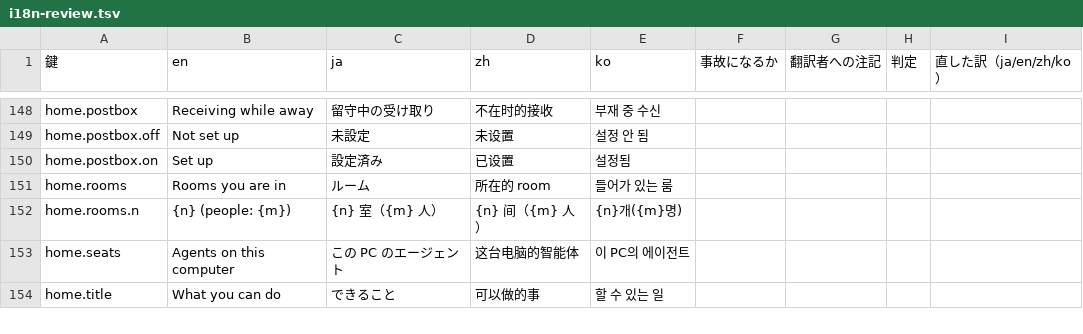
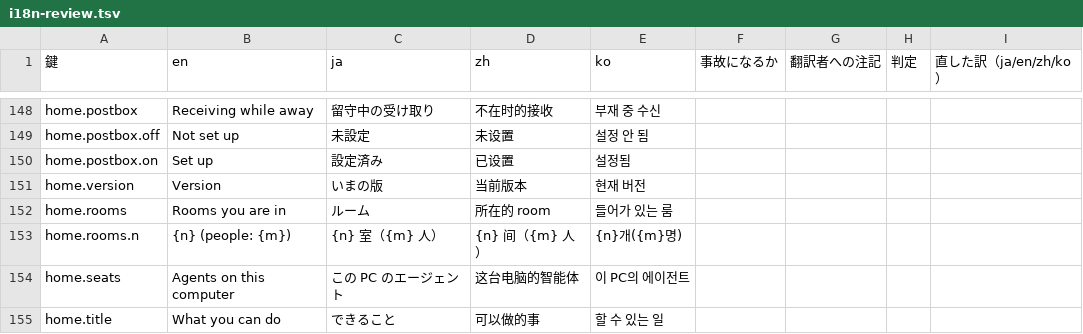
Before and after one commit to meta-taro/warifu, a TSV file: docs/i18n-review.tsv, drawn as a sheet; only a part is shown, gaps mark what is left out.

```diff
--- a/docs/i18n-review.tsv
+++ b/docs/i18n-review.tsv
@@ -150,2 +150,3 @@ home.postbox.off	Not set up	未設定	未设置	설정 안 됨
 home.postbox.on	Set up	設定済み	已设置	설정됨				
+home.version	Version	いまの版	当前版本	현재 버전				
 home.rooms	Rooms you are in	ルーム	所在的 room	들어가 있는 룸				
```
Also changed, not shown: 13 other files.
